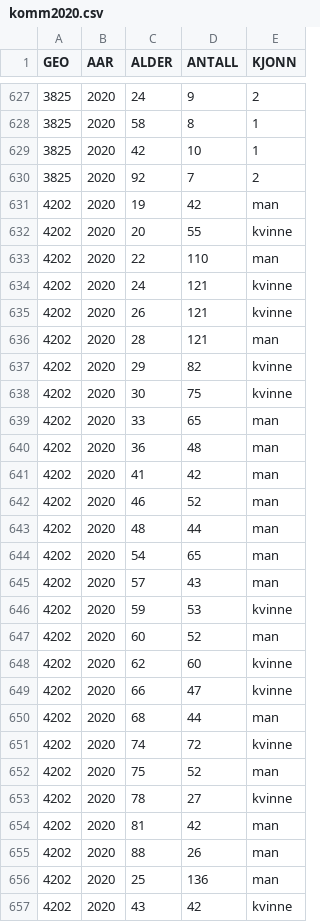
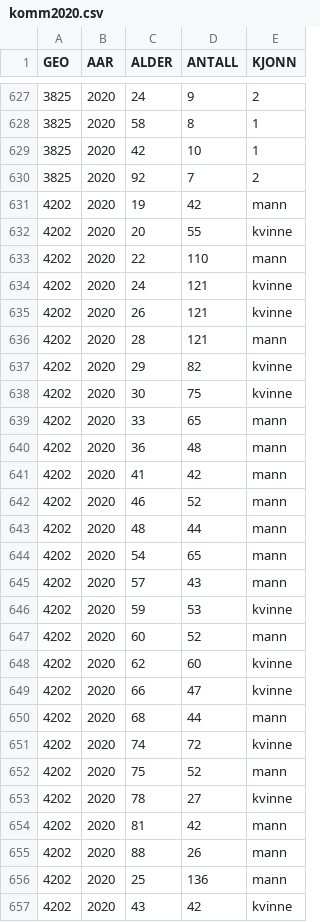
Before and after one commit to helseprofil/misc, a CSV file: oppgave/komm2020.csv, drawn as a sheet; only a part is shown, gaps mark what is left out; the diff covers the shown part only.

```diff
--- a/oppgave/komm2020.csv
+++ b/oppgave/komm2020.csv
@@ -630,28 +630,28 @@ GEO,AAR,ALDER,ANTALL,KJONN
 3825,2020,92,7,2
-4202,2020,19,42,man
+4202,2020,19,42,mann
 4202,2020,20,55,kvinne
-4202,2020,22,110,man
+4202,2020,22,110,mann
 4202,2020,24,121,kvinne
 4202,2020,26,121,kvinne
-4202,2020,28,121,man
+4202,2020,28,121,mann
 4202,2020,29,82,kvinne
 4202,2020,30,75,kvinne
-4202,2020,33,65,man
-4202,2020,36,48,man
-4202,2020,41,42,man
-4202,2020,46,52,man
-4202,2020,48,44,man
-4202,2020,54,65,man
-4202,2020,57,43,man
+4202,2020,33,65,mann
+4202,2020,36,48,mann
+4202,2020,41,42,mann
+4202,2020,46,52,mann
+4202,2020,48,44,mann
+4202,2020,54,65,mann
+4202,2020,57,43,mann
 4202,2020,59,53,kvinne
-4202,2020,60,52,man
+4202,2020,60,52,mann
 4202,2020,62,60,kvinne
 4202,2020,66,47,kvinne
-4202,2020,68,44,man
+4202,2020,68,44,mann
 4202,2020,74,72,kvinne
-4202,2020,75,52,man
+4202,2020,75,52,mann
 4202,2020,78,27,kvinne
-4202,2020,81,42,man
-4202,2020,88,26,man
-4202,2020,25,136,man
+4202,2020,81,42,mann
+4202,2020,88,26,mann
+4202,2020,25,136,mann
 4202,2020,43,42,kvinne
```
Also changed, not shown: 32 edited cells elsewhere in this file, 4 other files.
